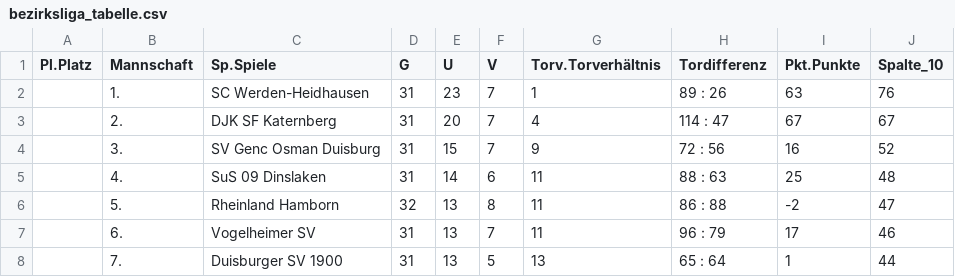
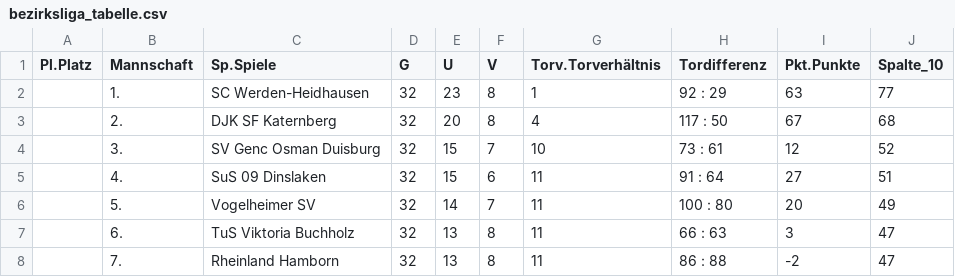
Before and after one commit to Eickmt/ViktoriaInsights, a CSV file: bezirksliga_tabelle.csv, drawn as a sheet; only a part is shown; the diff covers the shown part only.

```diff
--- a/bezirksliga_tabelle.csv
+++ b/bezirksliga_tabelle.csv
@@ -1,8 +1,8 @@
 Pl.Platz,Mannschaft,Sp.Spiele,G,U,V,Torv.Torverhältnis,Tordifferenz,Pkt.Punkte,Spalte_10
-,1.,SC Werden-Heidhausen,31,23,7,1,89 : 26,63,76
-,2.,DJK SF Katernberg,31,20,7,4,114 : 47,67,67
-,3.,SV Genc Osman Duisburg,31,15,7,9,72 : 56,16,52
-,4.,SuS 09 Dinslaken,31,14,6,11,88 : 63,25,48
-,5.,Rheinland Hamborn,32,13,8,11,86 : 88,-2,47
-,6.,Vogelheimer SV,31,13,7,11,96 : 79,17,46
-,7.,Duisburger SV 1900,31,13,5,13,65 : 64,1,44
+,1.,SC Werden-Heidhausen,32,23,8,1,92 : 29,63,77
+,2.,DJK SF Katernberg,32,20,8,4,117 : 50,67,68
+,3.,SV Genc Osman Duisburg,32,15,7,10,73 : 61,12,52
+,4.,SuS 09 Dinslaken,32,15,6,11,91 : 64,27,51
+,5.,Vogelheimer SV,32,14,7,11,100 : 80,20,49
+,6.,TuS Viktoria Buchholz,32,13,8,11,66 : 63,3,47
+,7.,Rheinland Hamborn,32,13,8,11,86 : 88,-2,47
```
Also changed, not shown: 53 edited cells elsewhere in this file, VB_Geburtstage.csv, 8 other files.
